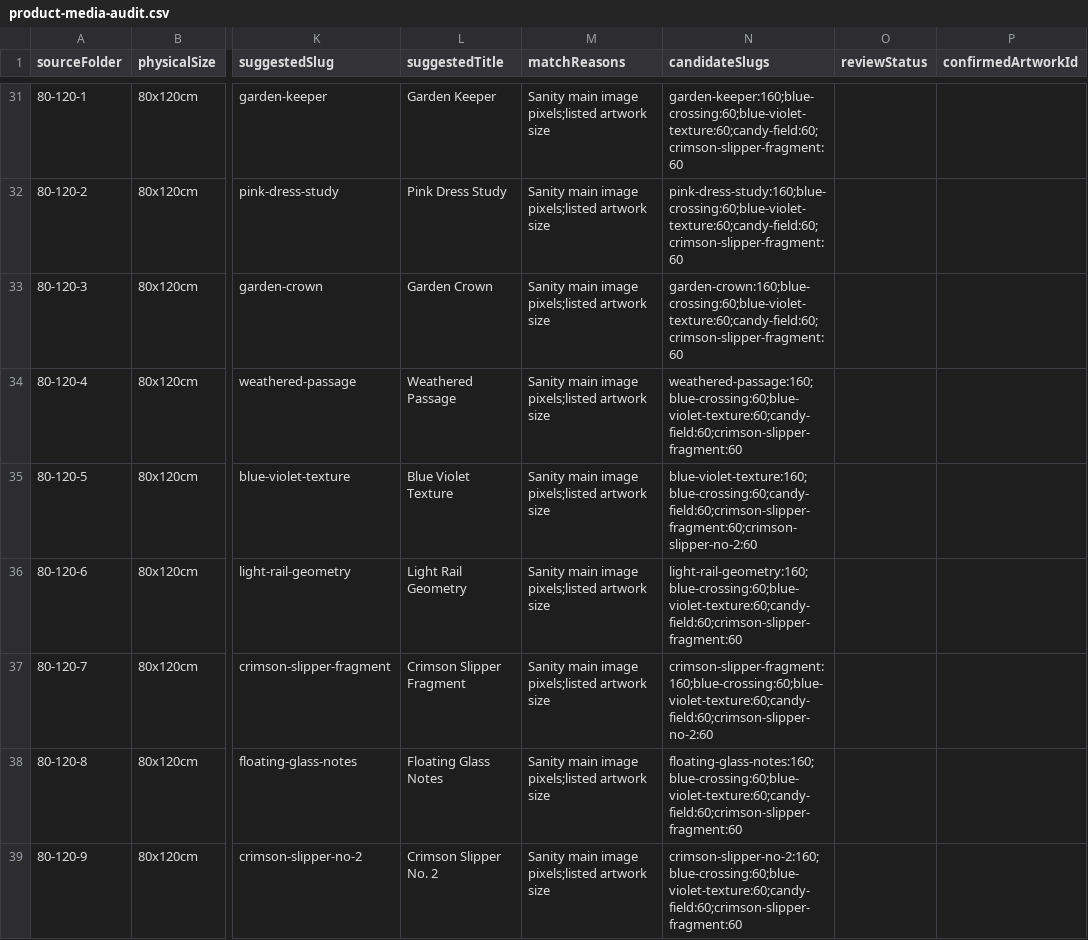
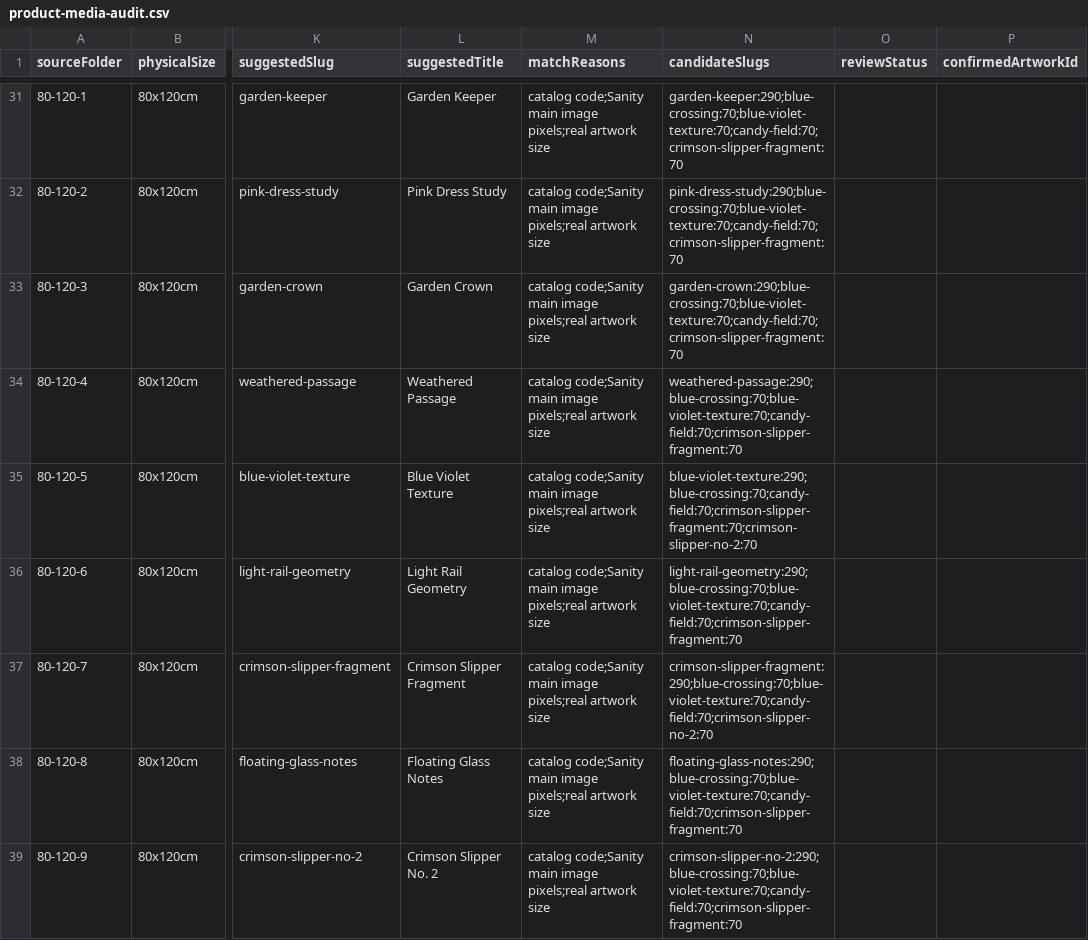
Before and after one commit to li66881/yiiart-website, a CSV file: reports/product-media-audit.csv, drawn as a sheet; only a part is shown, gaps mark what is left out; the diff covers the shown part only; the diff names each change by its address in the sheet, - before the commit and + after, or states it on an @@ line.

```diff
--- a/reports/product-media-audit.csv
+++ b/reports/product-media-audit.csv
-M31:M39 (matchReasons): Sanity main image pixels;listed artwork size
+M31:M39 (matchReasons): catalog code;Sanity main image pixels;real artwork size
-N31 (candidateSlugs): garden-keeper:160;blue-crossing:60;blue-violet-texture:60;candy-field:60;crimson-slipper-fragment:60
+N31 (candidateSlugs): garden-keeper:290;blue-crossing:70;blue-violet-texture:70;candy-field:70;crimson-slipper-fragment:70
-N32 (candidateSlugs): pink-dress-study:160;blue-crossing:60;blue-violet-texture:60;candy-field:60;crimson-slipper-fragment:60
+N32 (candidateSlugs): pink-dress-study:290;blue-crossing:70;blue-violet-texture:70;candy-field:70;crimson-slipper-fragment:70
-N33 (candidateSlugs): garden-crown:160;blue-crossing:60;blue-violet-texture:60;candy-field:60;crimson-slipper-fragment:60
+N33 (candidateSlugs): garden-crown:290;blue-crossing:70;blue-violet-texture:70;candy-field:70;crimson-slipper-fragment:70
-N34 (candidateSlugs): weathered-passage:160;blue-crossing:60;blue-violet-texture:60;candy-field:60;crimson-slipper-fragment:60
+N34 (candidateSlugs): weathered-passage:290;blue-crossing:70;blue-violet-texture:70;candy-field:70;crimson-slipper-fragment:70
-N35 (candidateSlugs): blue-violet-texture:160;blue-crossing:60;candy-field:60;crimson-slipper-fragment:60;crimson-slipper-no-2:60
+N35 (candidateSlugs): blue-violet-texture:290;blue-crossing:70;candy-field:70;crimson-slipper-fragment:70;crimson-slipper-no-2:70
-N36 (candidateSlugs): light-rail-geometry:160;blue-crossing:60;blue-violet-texture:60;candy-field:60;crimson-slipper-fragment:60
+N36 (candidateSlugs): light-rail-geometry:290;blue-crossing:70;blue-violet-texture:70;candy-field:70;crimson-slipper-fragment:70
-N37 (candidateSlugs): crimson-slipper-fragment:160;blue-crossing:60;blue-violet-texture:60;candy-field:60;crimson-slipper-no-2:60
+N37 (candidateSlugs): crimson-slipper-fragment:290;blue-crossing:70;blue-violet-texture:70;candy-field:70;crimson-slipper-no-2:70
-N38 (candidateSlugs): floating-glass-notes:160;blue-crossing:60;blue-violet-texture:60;candy-field:60;crimson-slipper-fragment:60
+N38 (candidateSlugs): floating-glass-notes:290;blue-crossing:70;blue-violet-texture:70;candy-field:70;crimson-slipper-fragment:70
-N39 (candidateSlugs): crimson-slipper-no-2:160;blue-crossing:60;blue-violet-texture:60;candy-field:60;crimson-slipper-fragment:60
+N39 (candidateSlugs): crimson-slipper-no-2:290;blue-crossing:70;blue-violet-texture:70;candy-field:70;crimson-slipper-fragment:70
```
Also changed, not shown: 101 edited cells elsewhere in this file, 3 other files.
